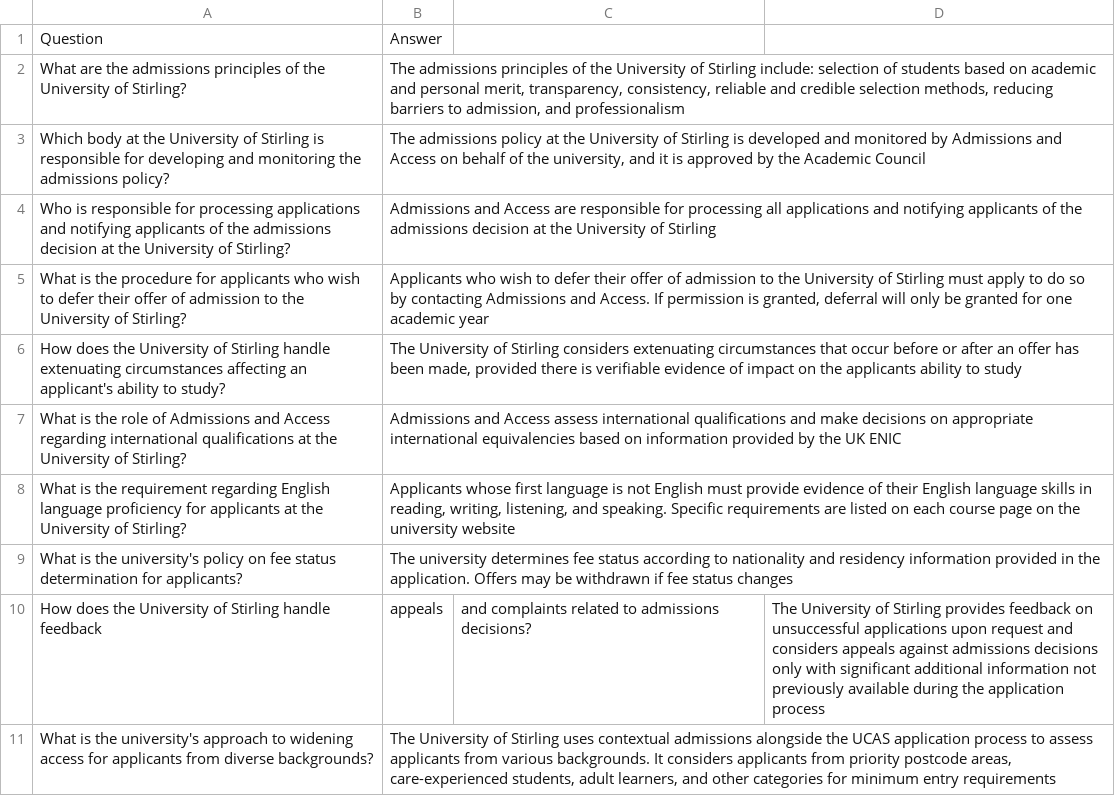
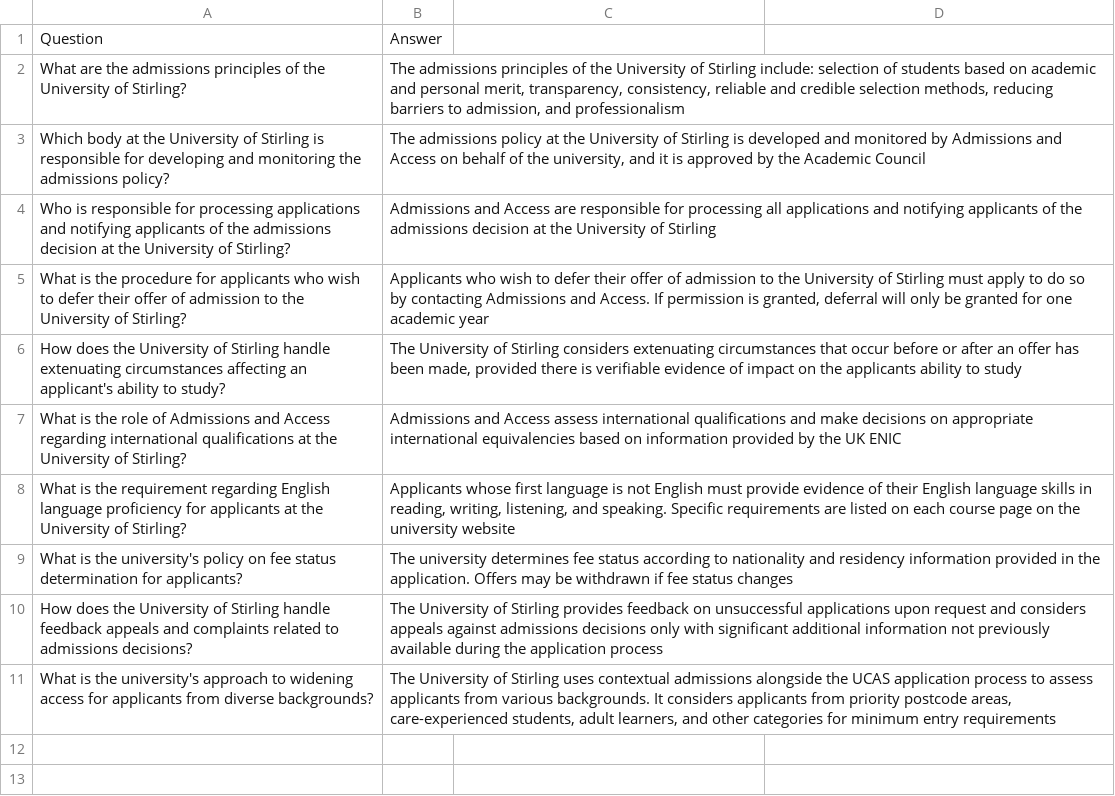
Before and after one commit to edward-mike/FaQ-Bot, a CSV file: data/to_csv/admission_policy.csv, drawn as a sheet; removed rows and columns are numbered as before the commit, all else as after; the diff names each change by its address in the sheet, - before the commit and + after, or states it on an @@ line.

Commit message:
updated data

```diff
--- a/data/to_csv/admission_policy.csv
+++ b/data/to_csv/admission_policy.csv
-row 10: How does the University of Stirling handle feedback | appeals | and complaints related to admissions decisions? | The University of Stirling provides feedback on unsuccessful applications upon request and considers appeals against admissions decisions only with significant additional information not previously available during the application process
+row 10: How does the University of Stirling handle feedback appeals and complaints related to admissions decisions? | The University of Stirling provides feedback on unsuccessful applications upon request and considers appeals against admissions decisions only with significant additional information not previously available during the application process
```
